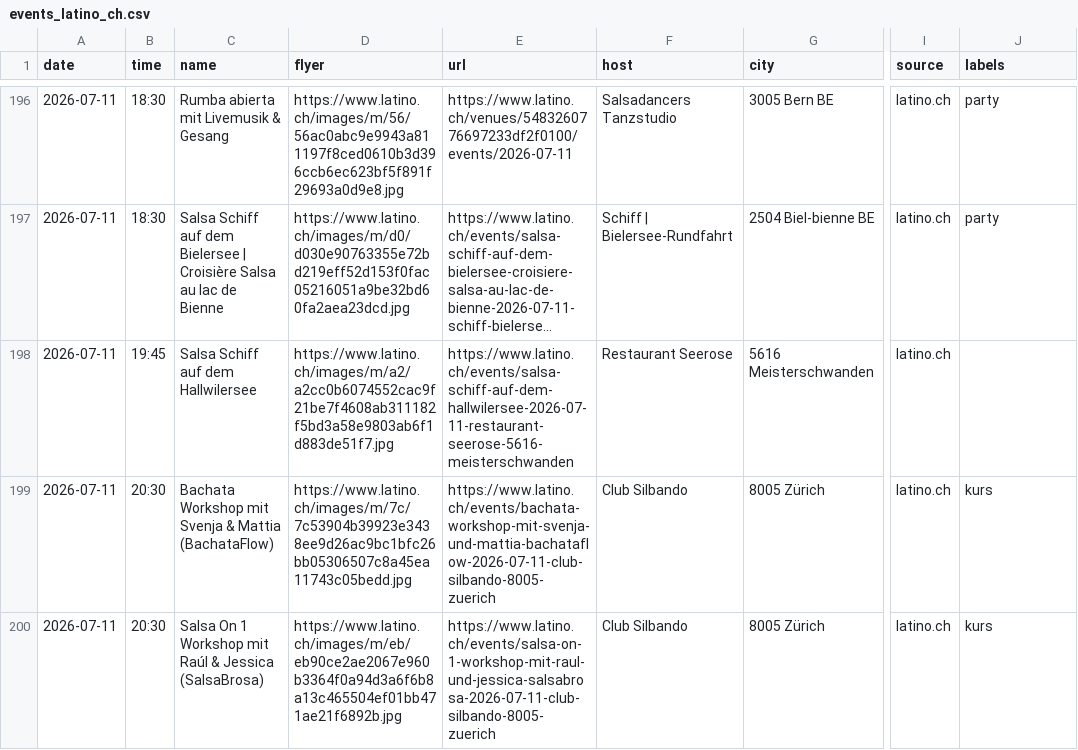
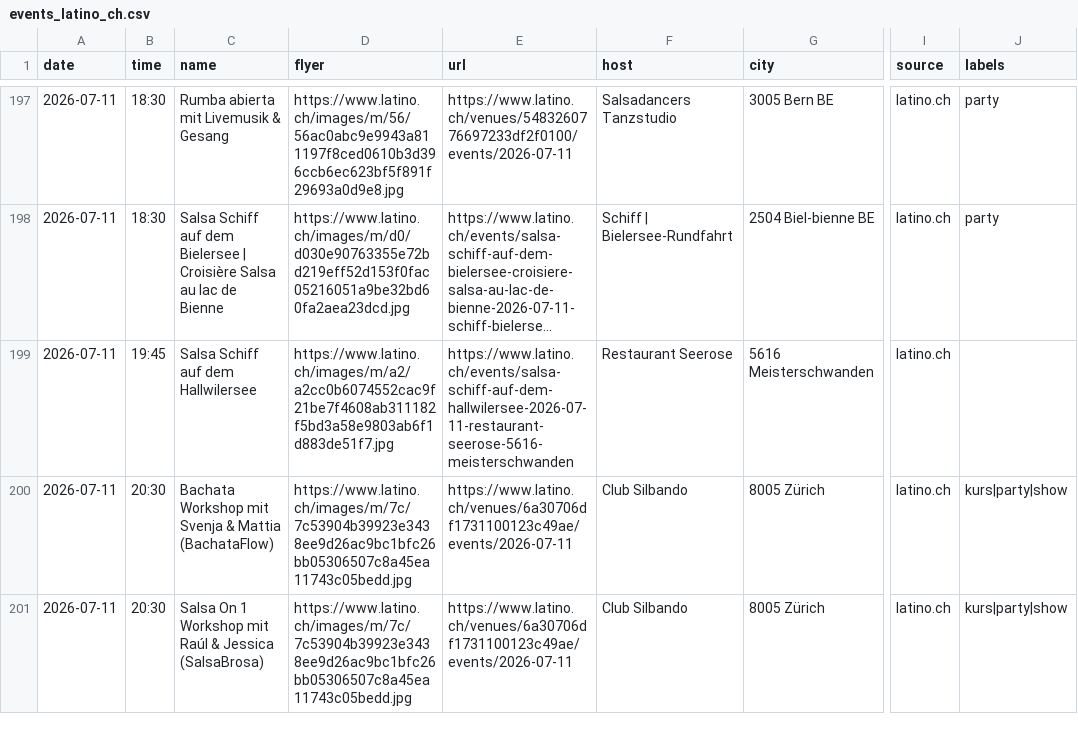
Before and after one commit to aendu/latin-events-be, a CSV file: data/events_latino_ch.csv, drawn as a sheet; only a part is shown, gaps mark what is left out; long unchanged cells end in …; addresses are those after the commit; the diff covers the shown part only; the diff names each change by its address in the sheet, - before the commit and + after, or states it on an @@ line.

```diff
--- a/data/events_latino_ch.csv
+++ b/data/events_latino_ch.csv
-E200 (url): https://www.latino.ch/events/bachata-workshop-mit-svenja-und-mattia-bachataflow-2026-07-11-club-silbando-8005-zuerich
+E200 (url): https://www.latino.ch/venues/6a30706df1731100123c49ae/events/2026-07-11
-J200:J201 (labels): kurs
+J200:J201 (labels): kurs|party|show
-D201 (flyer): https://www.latino.ch/images/m/eb/eb90ce2ae2067e960b3364f0a94d3a6f6b8a13c465504ef01bb471ae21f6892b.jpg
+D201 (flyer): https://www.latino.ch/images/m/7c/7c53904b39923e3438ee9d26ac9bc1bfc26bb05306507c8a45ea11743c05bedd.jpg
-E201 (url): https://www.latino.ch/events/salsa-on-1-workshop-mit-raul-und-jessica-salsabrosa-2026-07-11-club-silbando-8005-zuerich
+E201 (url): https://www.latino.ch/venues/6a30706df1731100123c49ae/events/2026-07-11
```
Also changed, not shown: 2 added rows and 10 edited cells elsewhere in this file, public/events.csv.
